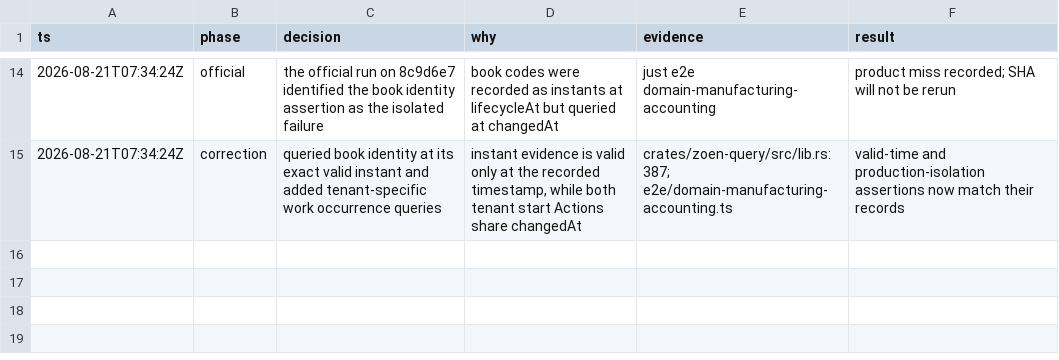
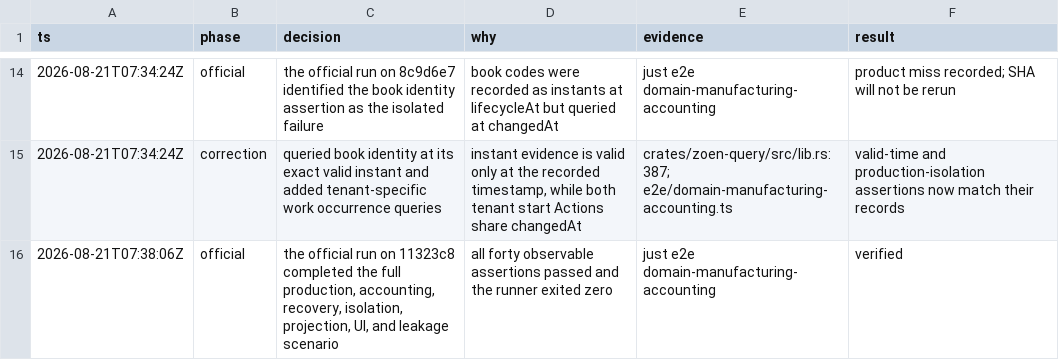
Before and after one commit to EnzoTironi/OS, a TSV file: .audit/domain-manufacturing-accounting.tsv, drawn as a sheet; only a part is shown, gaps mark what is left out.

```diff
--- a/.audit/domain-manufacturing-accounting.tsv
+++ b/.audit/domain-manufacturing-accounting.tsv
@@ -15 +15,2 @@ ts	phase	decision	why	evidence	result
 2026-08-21T07:34:24Z	correction	queried book identity at its exact valid instant and added tenant-specific work occurrence queries	instant evidence is valid only at the recorded timestamp, while both tenant start Actions share changedAt	crates/zoen-query/src/lib.rs:387; e2e/domain-manufacturing-accounting.ts	valid-time and production-isolation assertions now match their records
+2026-08-21T07:38:06Z	official	the official run on 11323c8 completed the full production, accounting, recovery, isolation, projection, UI, and leakage scenario	all forty observable assertions passed and the runner exited zero	just e2e domain-manufacturing-accounting	verified
```
